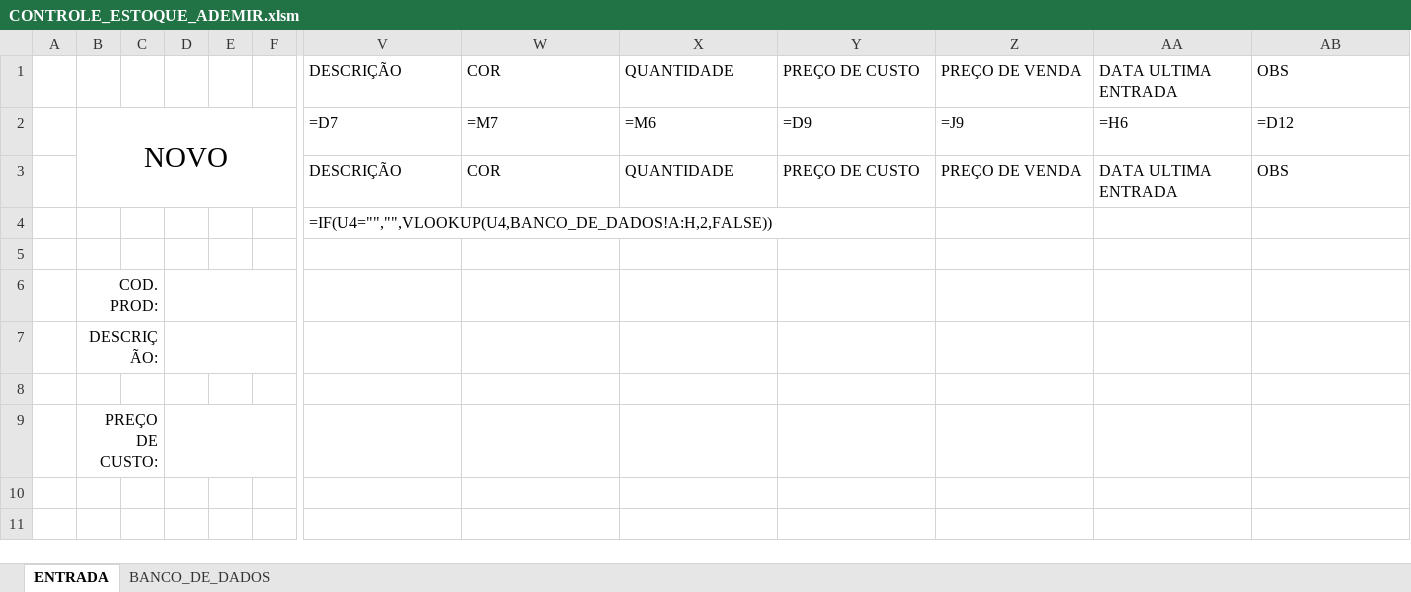
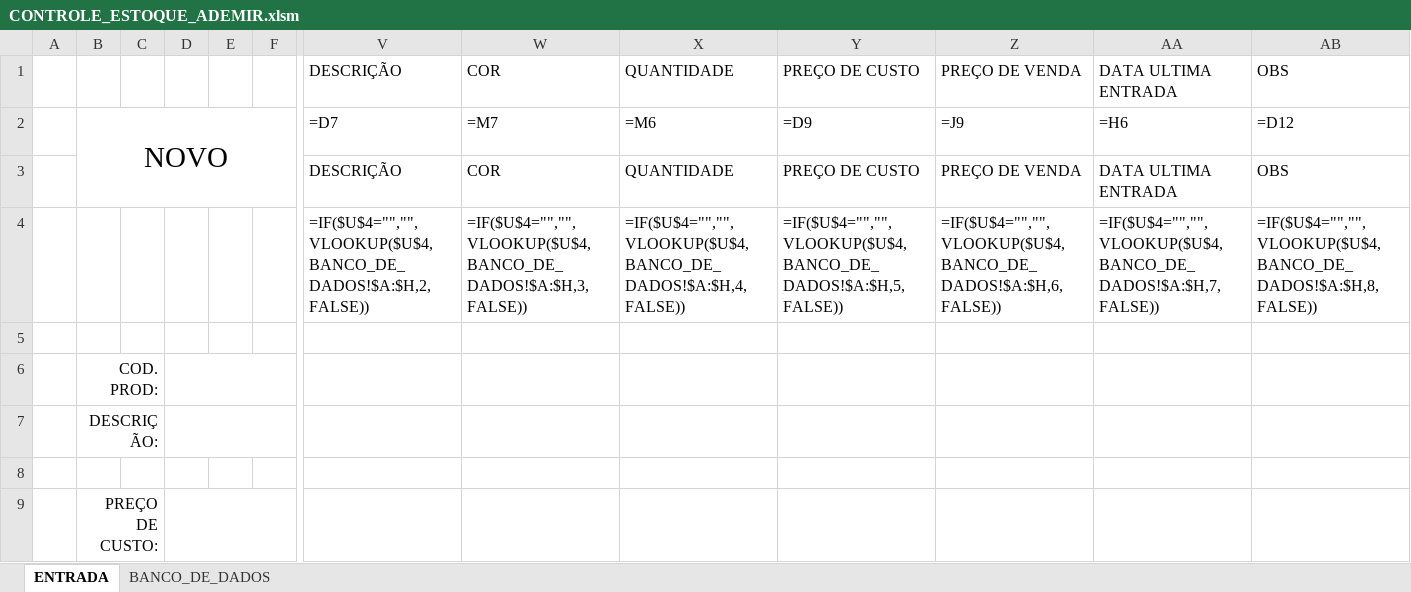
Before and after one commit to Gabriel0846/CodigosVBA, an Excel workbook: ADEMIR/CONTROLE_ESTOQUE_ADEMIR.xlsm, sheet ENTRADA, drawn as a sheet; only a part is shown, gaps mark what is left out; the shorter side is filled out with more unchanged rows; values as stored, in another font and other column widths than the file's, no borders; formulas are shown in place of their values; charts and pictures not drawn; removed rows and columns are numbered as before the commit, all else as after; rows hold the shown columns only; the diff names each change by its address in the sheet, - before the commit and + after, or states it on an @@ line.

```diff
--- a/ADEMIR/CONTROLE_ESTOQUE_ADEMIR.xlsm (sheet ENTRADA)
+++ b/ADEMIR/CONTROLE_ESTOQUE_ADEMIR.xlsm (sheet ENTRADA)
-row 4:  |  |  |  |  |  | =IF(U4="","",VLOOKUP(U4,BANCO_DE_DADOS!A:H,2,FALSE))
+row 4:  |  |  |  |  |  | =IF($U$4="","",VLOOKUP($U$4,BANCO_DE_DADOS!$A:$H,2,FALSE)) | =IF($U$4="","",VLOOKUP($U$4,BANCO_DE_DADOS!$A:$H,3,FALSE)) | =IF($U$4="","",VLOOKUP($U$4,BANCO_DE_DADOS!$A:$H,4,FALSE)) | =IF($U$4="","",VLOOKUP($U$4,BANCO_DE_DADOS!$A:$H,5,FALSE)) | =IF($U$4="","",VLOOKUP($U$4,BANCO_DE_DADOS!$A:$H,6,FALSE)) | =IF($U$4="","",VLOOKUP($U$4,BANCO_DE_DADOS!$A:$H,7,FALSE)) | =IF($U$4="","",VLOOKUP($U$4,BANCO_DE_DADOS!$A:$H,8,FALSE))
```
Also changed, not shown: 2 other files.
